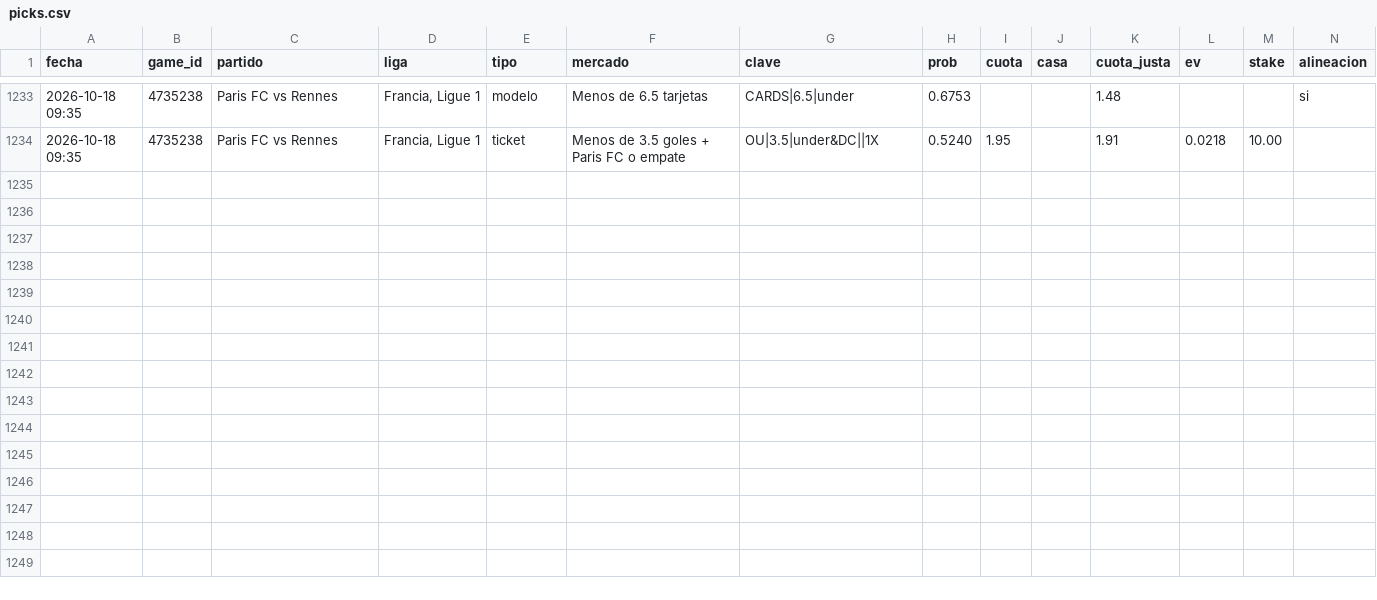
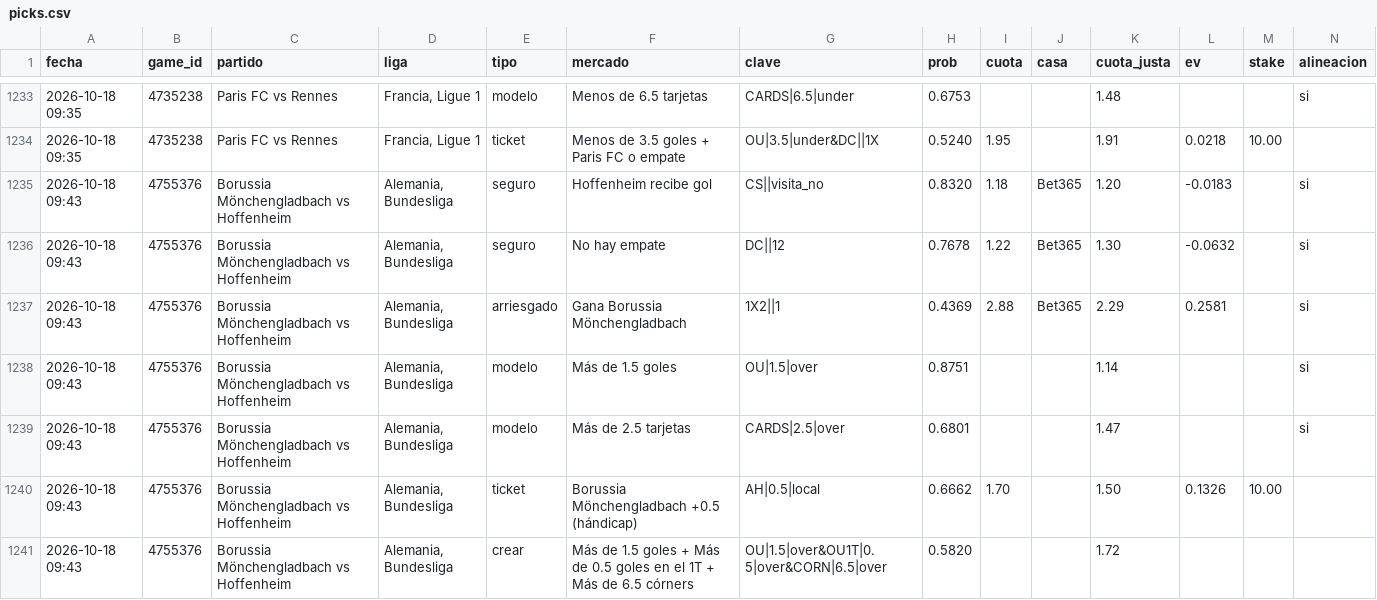
Before and after one commit to JoseVilcatoma/picks-bot, a CSV file: data/picks.csv, drawn as a sheet; only a part is shown, gaps mark what is left out; rows hold the shown columns only; the diff names each change by its address in the sheet, - before the commit and + after, or states it on an @@ line.

```diff
--- a/data/picks.csv
+++ b/data/picks.csv
+row 1235: 2026-10-18 09:43 | 4755376 | Borussia Mönchengladbach vs Hoffenheim | Alemania, Bundesliga | seguro | Hoffenheim recibe gol | CS||visita_no | 0.8320 | 1.18 | Bet365 | 1.20 | -0.0183 |  | si
+row 1236: 2026-10-18 09:43 | 4755376 | Borussia Mönchengladbach vs Hoffenheim | Alemania, Bundesliga | seguro | No hay empate | DC||12 | 0.7678 | 1.22 | Bet365 | 1.30 | -0.0632 |  | si
+row 1237: 2026-10-18 09:43 | 4755376 | Borussia Mönchengladbach vs Hoffenheim | Alemania, Bundesliga | arriesgado | Gana Borussia Mönchengladbach | 1X2||1 | 0.4369 | 2.88 | Bet365 | 2.29 | 0.2581 |  | si
+row 1238: 2026-10-18 09:43 | 4755376 | Borussia Mönchengladbach vs Hoffenheim | Alemania, Bundesliga | modelo | Más de 1.5 goles | OU|1.5|over | 0.8751 |  |  | 1.14 |  |  | si
+row 1239: 2026-10-18 09:43 | 4755376 | Borussia Mönchengladbach vs Hoffenheim | Alemania, Bundesliga | modelo | Más de 2.5 tarjetas | CARDS|2.5|over | 0.6801 |  |  | 1.47 |  |  | si
+row 1240: 2026-10-18 09:43 | 4755376 | Borussia Mönchengladbach vs Hoffenheim | Alemania, Bundesliga | ticket | Borussia Mönchengladbach +0.5 (hándicap) | AH|0.5|local | 0.6662 | 1.70 |  | 1.50 | 0.1326 | 10.00
+row 1241: 2026-10-18 09:43 | 4755376 | Borussia Mönchengladbach vs Hoffenheim | Alemania, Bundesliga | crear | Más de 1.5 goles + Más de 0.5 goles en el 1T + Más de 6.5 córners | OU|1.5|over&OU1T|0.5|over&CORN|6.5|over | 0.5820 |  |  | 1.72
```
Also changed, not shown: 4 other files.
